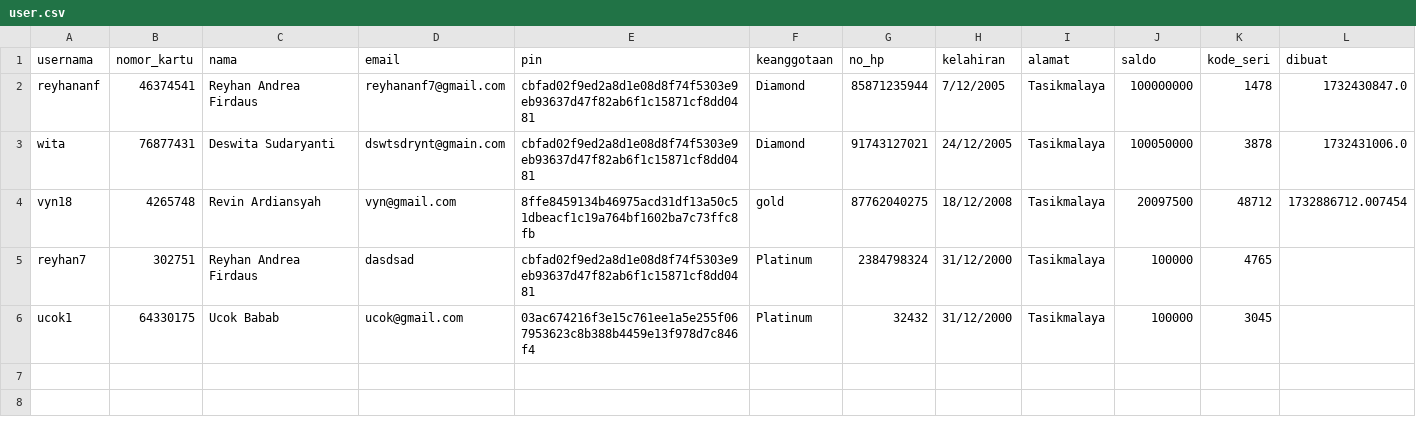
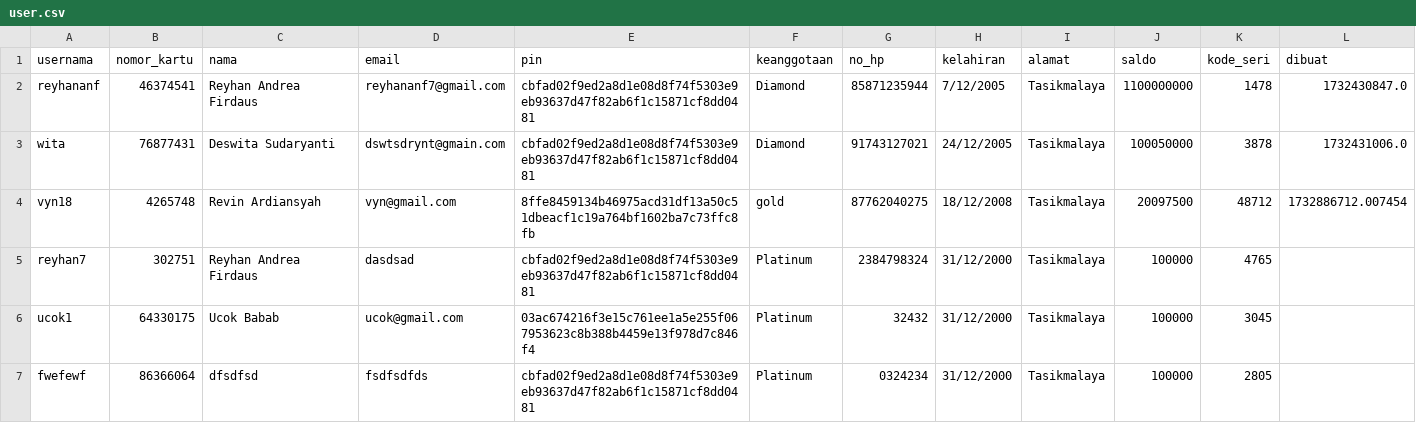
Before and after one commit to ReyhanAnf/atm-bank-aja, a CSV file: data/user.csv, drawn as a sheet.

```diff
--- a/data/user.csv
+++ b/data/user.csv
@@ -1,3 +1,3 @@
 usernama,nomor_kartu,nama,email,pin,keanggotaan,no_hp,kelahiran,alamat,saldo,kode_seri,dibuat
-reyhananf,46374541,Reyhan Andrea Firdaus,reyhananf7@gmail.com,cbfad02f9ed2a8d1e08d8f74f5303e9eb93637d47f82ab6f1c15871cf8dd0481,Diamond,85871235944,7/12/2005,Tasikmalaya,100000000,1478,1732430847.0
+reyhananf,46374541,Reyhan Andrea Firdaus,reyhananf7@gmail.com,cbfad02f9ed2a8d1e08d8f74f5303e9eb93637d47f82ab6f1c15871cf8dd0481,Diamond,85871235944,7/12/2005,Tasikmalaya,1100000000,1478,1732430847.0
 wita,76877431,Deswita Sudaryanti,dswtsdrynt@gmain.com,cbfad02f9ed2a8d1e08d8f74f5303e9eb93637d47f82ab6f1c15871cf8dd0481,Diamond,91743127021,24/12/2005,Tasikmalaya,100050000,3878,1732431006.0
@@ -7 +7,2 @@ reyhan7,302751,Reyhan Andrea Firdaus,dasdsad,cbfad02f9ed2a8d1e08d8f74f5303e9eb93
 ucok1,64330175,Ucok Babab,ucok@gmail.com,03ac674216f3e15c761ee1a5e255f067953623c8b388b4459e13f978d7c846f4,Platinum,32432,31/12/2000,Tasikmalaya,100000,3045,
+fwefewf,86366064,dfsdfsd,fsdfsdfds,cbfad02f9ed2a8d1e08d8f74f5303e9eb93637d47f82ab6f1c15871cf8dd0481,Platinum,0324234,31/12/2000,Tasikmalaya,100000,2805,
```
Also changed, not shown: data/transaksi.csv, 21 other files.
